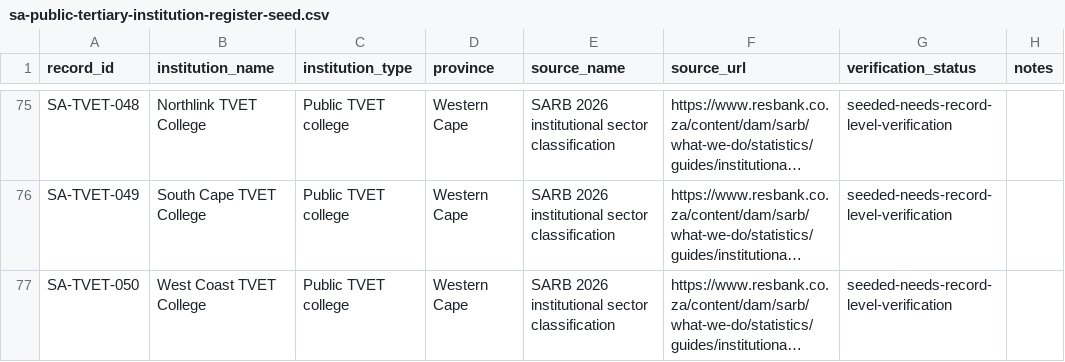
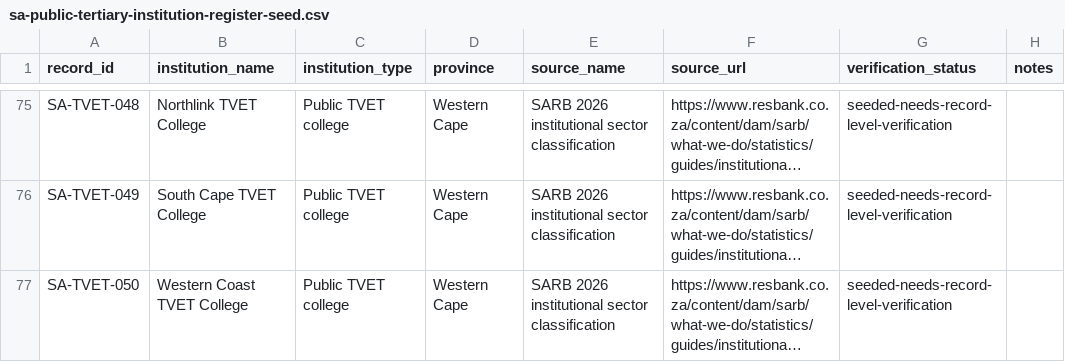
Before and after one commit to bevanshelton-netizen/izakhono-builder, a CSV file: docs/data/sa-public-tertiary-institution-register-seed.csv, drawn as a sheet; only a part is shown, gaps mark what is left out; long unchanged cells end in …; the diff names each change by its address in the sheet, - before the commit and + after, or states it on an @@ line.

Commit message:
data: align TVET college name with source register

```diff
--- a/docs/data/sa-public-tertiary-institution-register-seed.csv
+++ b/docs/data/sa-public-tertiary-institution-register-seed.csv
-B77 (institution_name): West Coast TVET College
+B77 (institution_name): Western Coast TVET College
```
